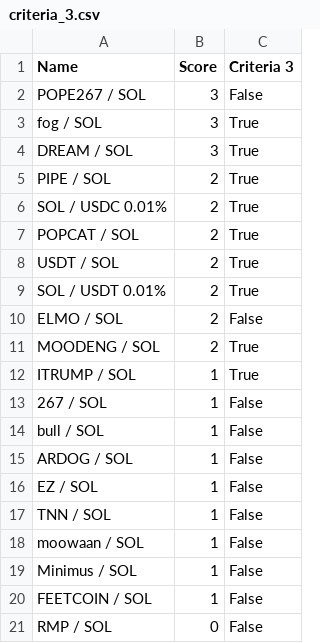
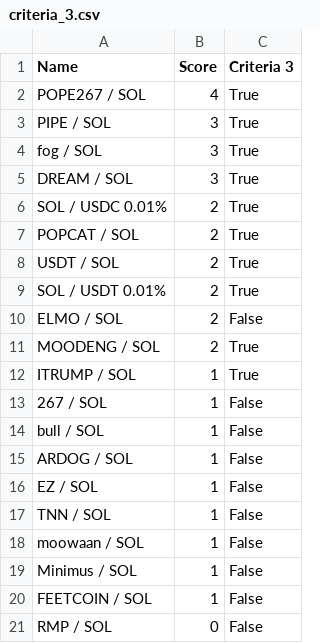
Before and after one commit to Gun1-dot/MemeCoin_GunTracker, a CSV file: data/criteria_3.csv, drawn as a sheet.

Commit message:
Update criteria_3.csv

```diff
--- a/data/criteria_3.csv
+++ b/data/criteria_3.csv
@@ -1,6 +1,6 @@
 Name,Score,Criteria 3
-POPE267 / SOL,3,False
+POPE267 / SOL,4,True
+PIPE / SOL,3,True
 fog / SOL,3,True
 DREAM / SOL,3,True
-PIPE / SOL,2,True
 SOL / USDC 0.01%,2,True
```
